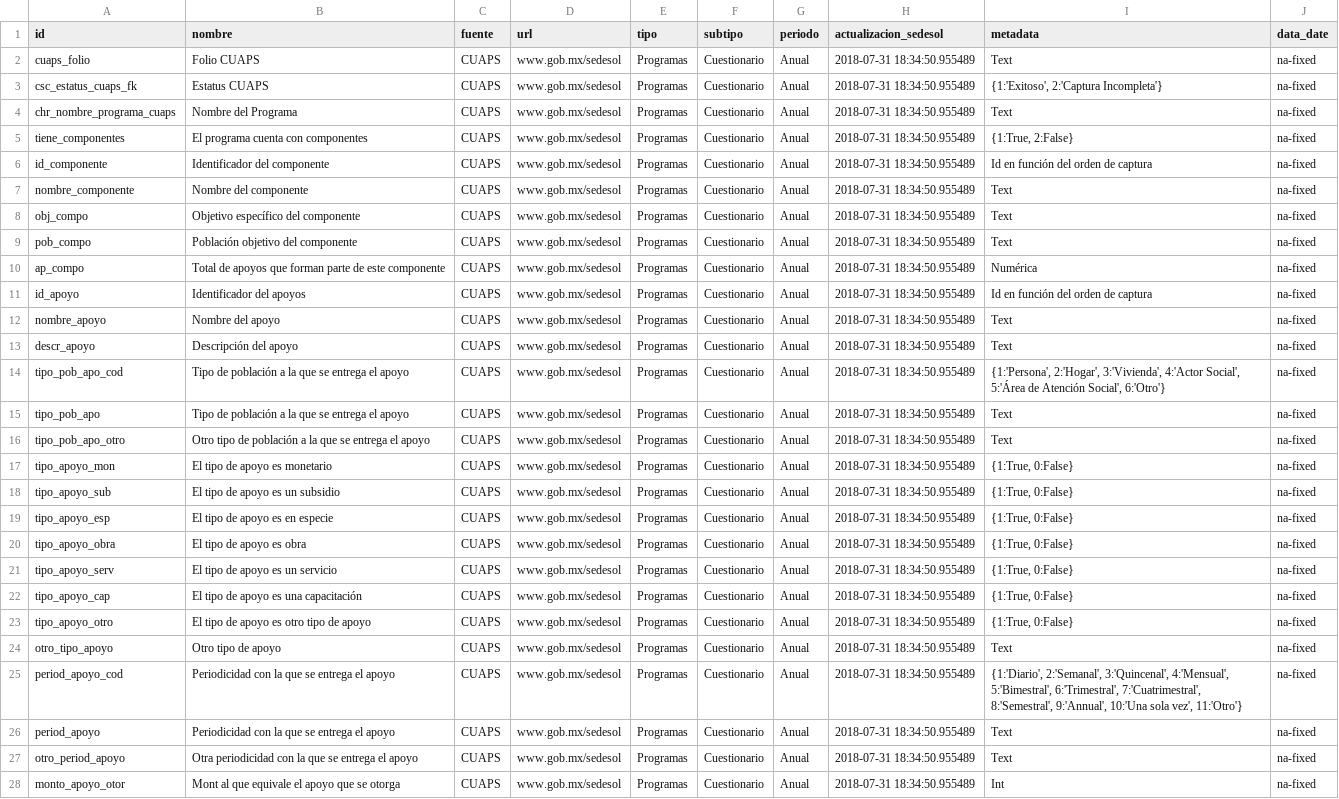
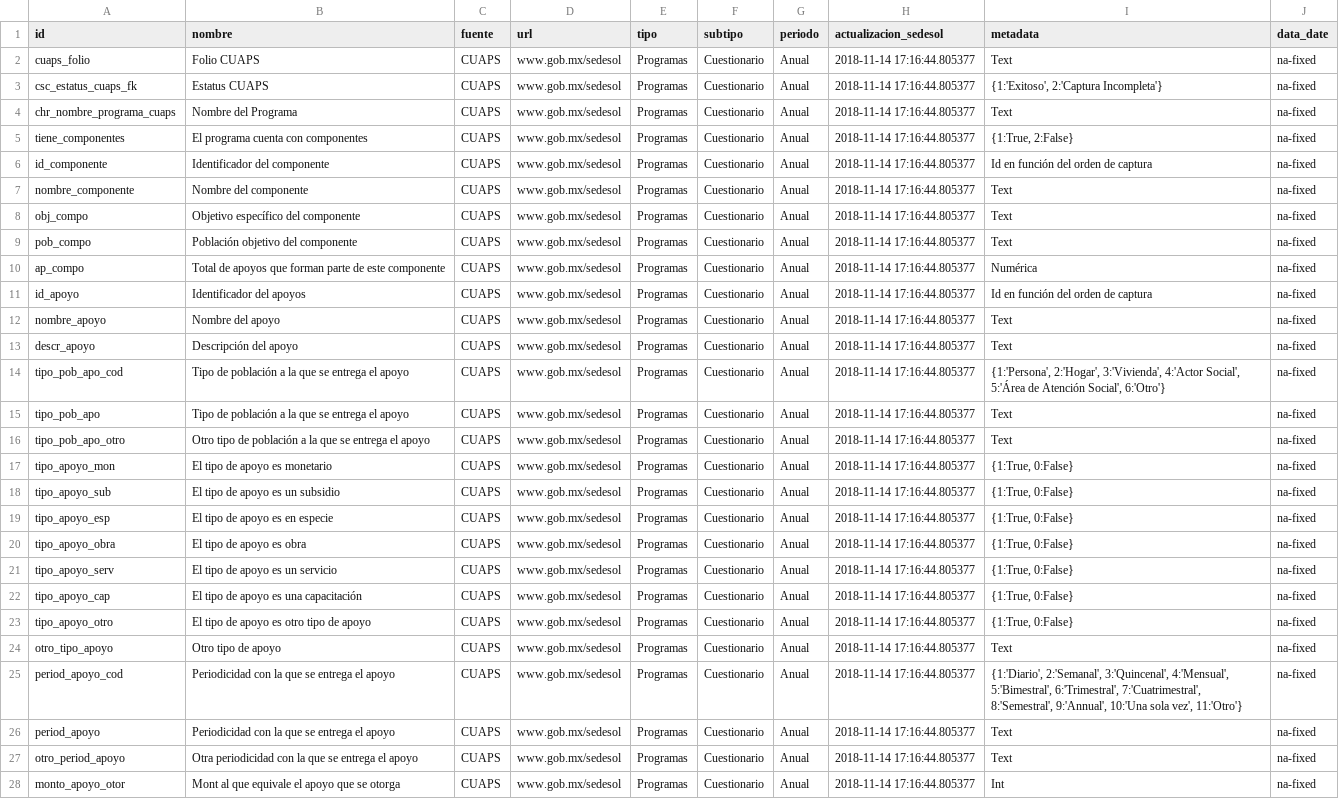
Before and after one commit to plataformapreventiva/politica_preventiva, a CSV file: politica_preventiva/pipelines/ingest/common/dictionaries/cuaps_apoyos_dic.csv, drawn as a sheet; only a part is shown; the diff covers the shown part only; the diff names each change by its address in the sheet, - before the commit and + after, or states it on an @@ line.

Commit message:
reingested CUAPS, added minor fixes to source scripts

```diff
--- a/politica_preventiva/pipelines/ingest/common/dictionaries/cuaps_apoyos_dic.csv
+++ b/politica_preventiva/pipelines/ingest/common/dictionaries/cuaps_apoyos_dic.csv
-H2:H28 (actualizacion_sedesol): 2018-07-31 18:34:50.955489
+H2:H28 (actualizacion_sedesol): 2018-11-14 17:16:44.805377
```
Also changed, not shown: 36 edited cells elsewhere in this file, politica_preventiva/pipelines/ingest/common/dictionaries/cuaps_criterios_dic.csv, politica_preventiva/pipelines/ingest/common/dictionaries/cuaps_programas_dic.csv, 3 other files.
